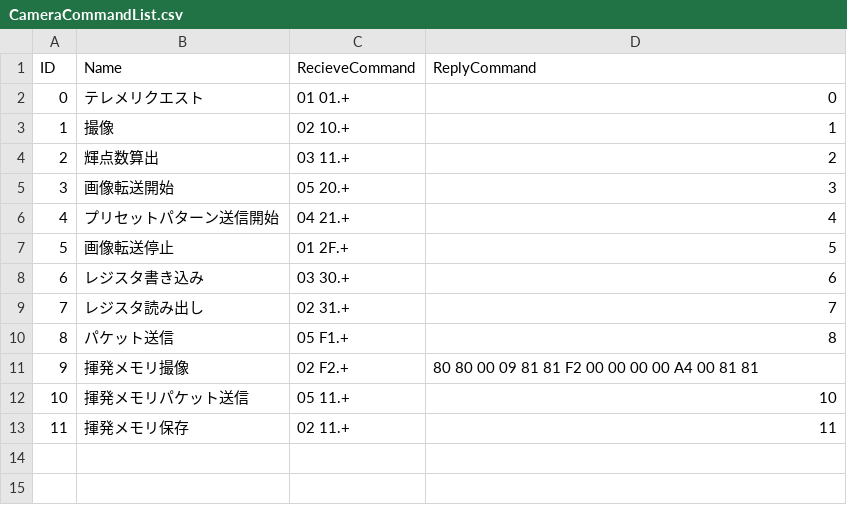
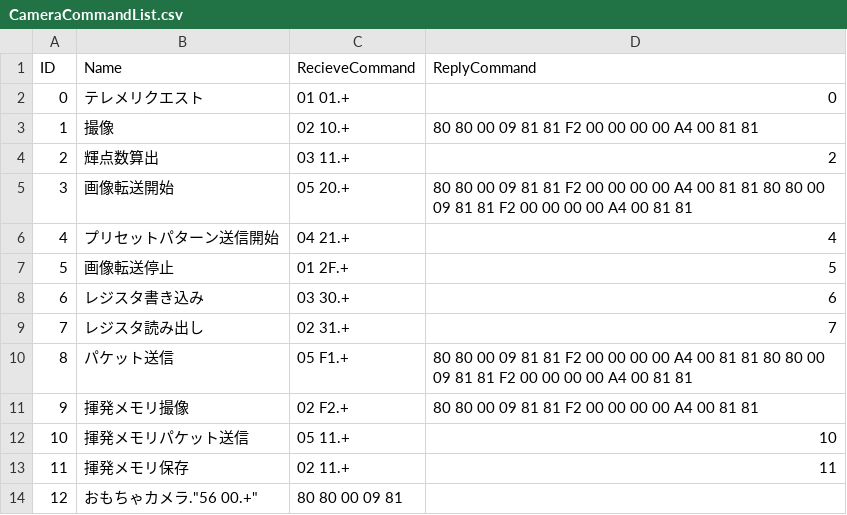
Before and after one commit to nichiwa-satellite/CameraMock, a CSV file: CameraCommandList.csv, drawn as a sheet.

Commit message:
テーブルの更新

```diff
--- a/CameraCommandList.csv
+++ b/CameraCommandList.csv
@@ -2,5 +2,5 @@ ID,Name,RecieveCommand,ReplyCommand
 0,テレメリクエスト,"01 01.+",0
-1,撮像,"02 10.+",1
+1,撮像,"02 10.+","80 80 00 09 81 81 F2 00 00 00 00 A4 00 81 81"
 2,輝点数算出,"03 11.+",2
-3,画像転送開始,"05 20.+",3
+3,画像転送開始,"05 20.+","80 80 00 09 81 81 F2 00 00 00 00 A4 00 81 81 80 80 00 09 81 81 F2 00 00 00 00 A4 00 81 81"
 4,プリセットパターン送信開始,"04 21.+",4
@@ -9,3 +9,3 @@ ID,Name,RecieveCommand,ReplyCommand
 7,レジスタ読み出し,"02 31.+",7
-8,パケット送信,"05 F1.+",8
+8,パケット送信,"05 F1.+","80 80 00 09 81 81 F2 00 00 00 00 A4 00 81 81 80 80 00 09 81 81 F2 00 00 00 00 A4 00 81 81"
 9,揮発メモリ撮像,"02 F2.+","80 80 00 09 81 81 F2 00 00 00 00 A4 00 81 81"
@@ -13 +13,2 @@ ID,Name,RecieveCommand,ReplyCommand
 11,揮発メモリ保存,"02 11.+",11
+12,おもちゃカメラ."56 00.+","80 80 00 09 81"
```
